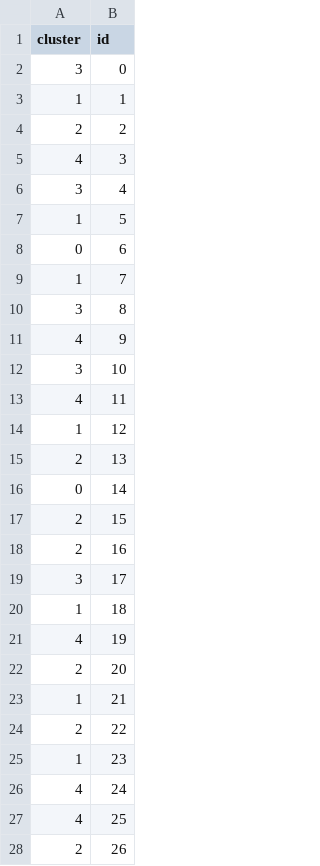
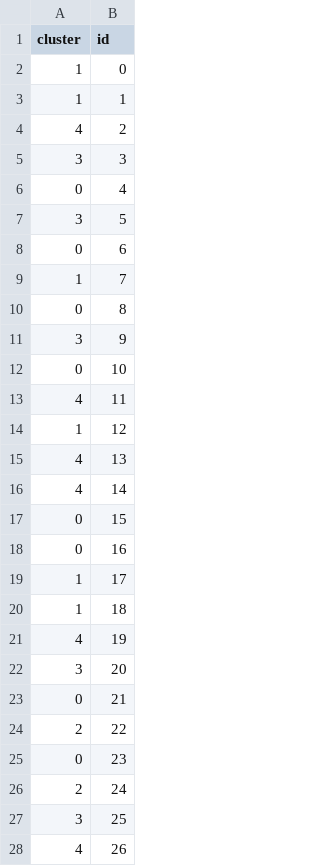
Before and after one commit to elca-hub/search-near-category, a CSV file: api/app/modules/csv/res.csv, drawn as a sheet; only a part is shown; the diff covers the shown part only.

```diff
--- a/api/app/modules/csv/res.csv
+++ b/api/app/modules/csv/res.csv
@@ -1,28 +1,28 @@
 cluster,id
-3,0
+1,0
 1,1
-2,2
-4,3
-3,4
-1,5
+4,2
+3,3
+0,4
+3,5
 0,6
 1,7
-3,8
-4,9
-3,10
+0,8
+3,9
+0,10
 4,11
 1,12
-2,13
-0,14
-2,15
-2,16
-3,17
+4,13
+4,14
+0,15
+0,16
+1,17
 1,18
 4,19
-2,20
-1,21
+3,20
+0,21
 2,22
-1,23
-4,24
-4,25
-2,26
+0,23
+2,24
+3,25
+4,26
```
Also changed, not shown: 57 edited cells elsewhere in this file, 1 other file.
